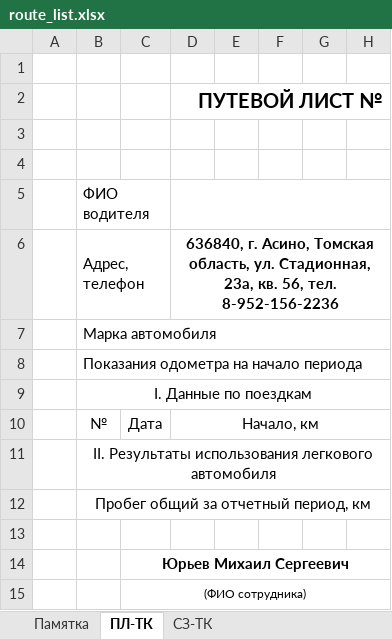
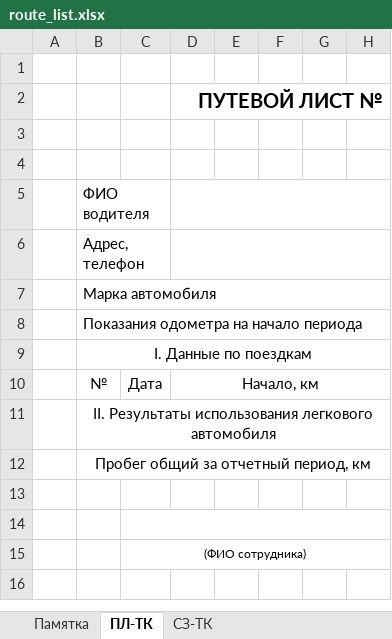
Before and after one commit to hebyrashka/Counter-GSM, an Excel workbook: files/excel/route_list.xlsx, sheet ПЛ-ТК, drawn as a sheet; only a part is shown; values as stored, in another font and other column widths than the file's, no borders; the diff names each change by its address in the sheet, - before the commit and + after, or states it on an @@ line.

Commit message:
Update route_list.xlsx

```diff
--- a/files/excel/route_list.xlsx (sheet ПЛ-ТК)
+++ b/files/excel/route_list.xlsx (sheet ПЛ-ТК)
-D6: 636840, г. Асино, Томская область, ул. Стадионная, 23а, кв. 56, тел. 8-952-156-2236
+D6: (empty)
-C14: Юрьев Михаил Сергеевич
+C14: (empty)
```
Also changed, not shown: sheet СЗ-ТК.
